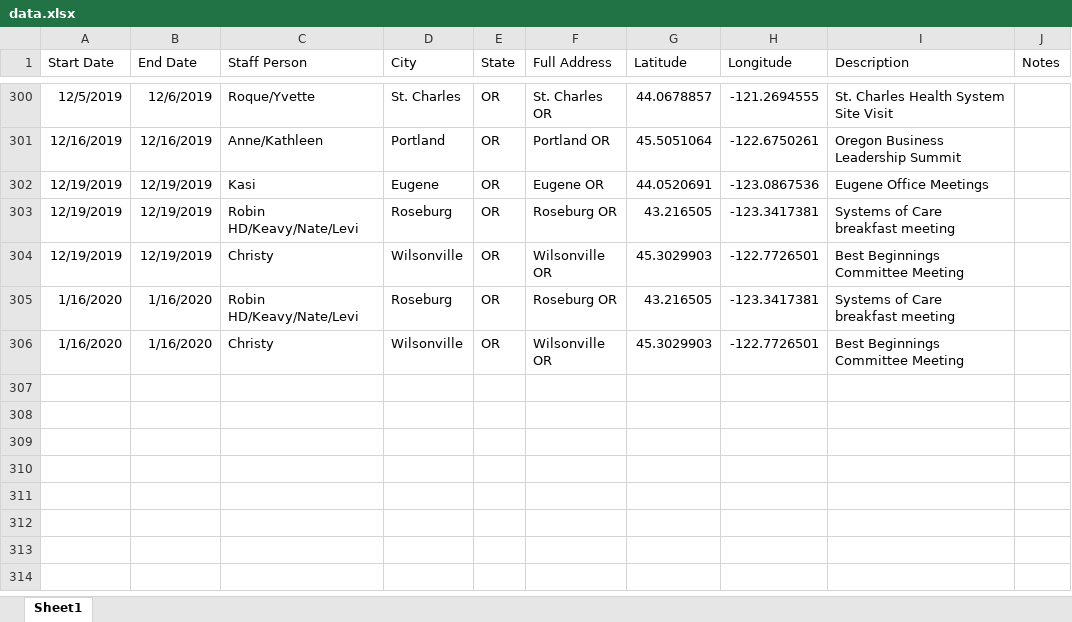
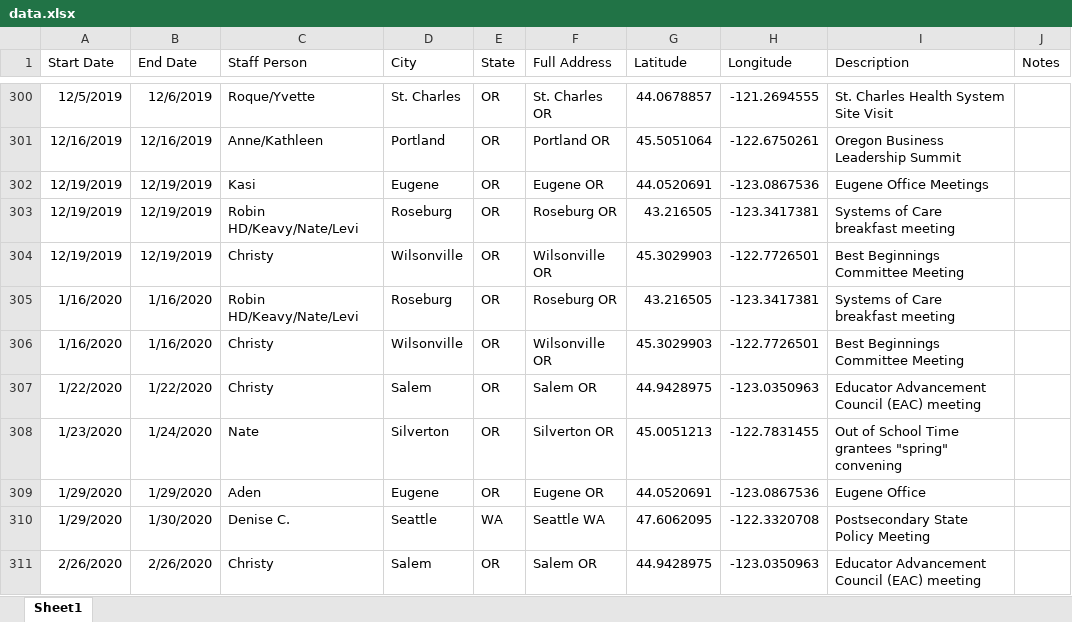
Before and after one commit to dgkeyes/tfff-staff-calendar, an Excel workbook: data/data.xlsx, sheet Sheet1, drawn as a sheet; only a part is shown, gaps mark what is left out; values as stored, in another font and other column widths than the file's, no borders; charts and pictures not drawn; the diff names each change by its address in the sheet, - before the commit and + after, or states it on an @@ line.

```diff
--- a/data/data.xlsx (sheet Sheet1)
+++ b/data/data.xlsx (sheet Sheet1)
+row 307: 1/22/2020 | 1/22/2020 | Christy | Salem | OR | Salem OR | 44.9428975 | -123.0350963 | Educator Advancement Council (EAC) meeting
+row 308: 1/23/2020 | 1/24/2020 | Nate | Silverton | OR | Silverton OR | 45.0051213 | -122.7831455 | Out of School Time grantees "spring" convening
+row 309: 1/29/2020 | 1/29/2020 | Aden | Eugene | OR | Eugene OR | 44.0520691 | -123.0867536 | Eugene Office
+row 310: 1/29/2020 | 1/30/2020 | Denise C. | Seattle | WA | Seattle WA | 47.6062095 | -122.3320708 | Postsecondary State Policy Meeting
+row 311: 2/26/2020 | 2/26/2020 | Christy | Salem | OR | Salem OR | 44.9428975 | -123.0350963 | Educator Advancement Council (EAC) meeting
```
Also changed, not shown: 1 other file.
